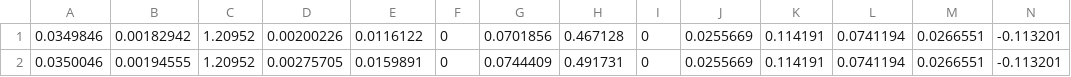
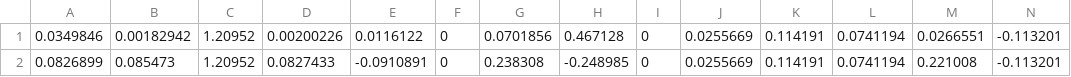
Before and after one commit to despargy/legged_motion_planner, a CSV file: records/DesiredTrajectory01.csv, drawn as a sheet; only a part is shown; removed rows and columns are numbered as before the commit, all else as after; rows hold the shown columns only; the diff names each change by its address in the sheet, - before the commit and + after, or states it on an @@ line.

```diff
--- a/records/DesiredTrajectory01.csv
+++ b/records/DesiredTrajectory01.csv
-row 2: 0.0350046 | 0.00194555 | 1.20952 | 0.00275705 | 0.0159891 | 0 | 0.0744409 | 0.491731 | 0 | 0.0255669 | 0.114191 | 0.0741194 | 0.0266551 | -0.113201
+row 2: 0.0826899 | 0.085473 | 1.20952 | 0.0827433 | -0.0910891 | 0 | 0.238308 | -0.248985 | 0 | 0.0255669 | 0.114191 | 0.0741194 | 0.221008 | -0.113201
```
Also changed, not shown: 5 other files.
